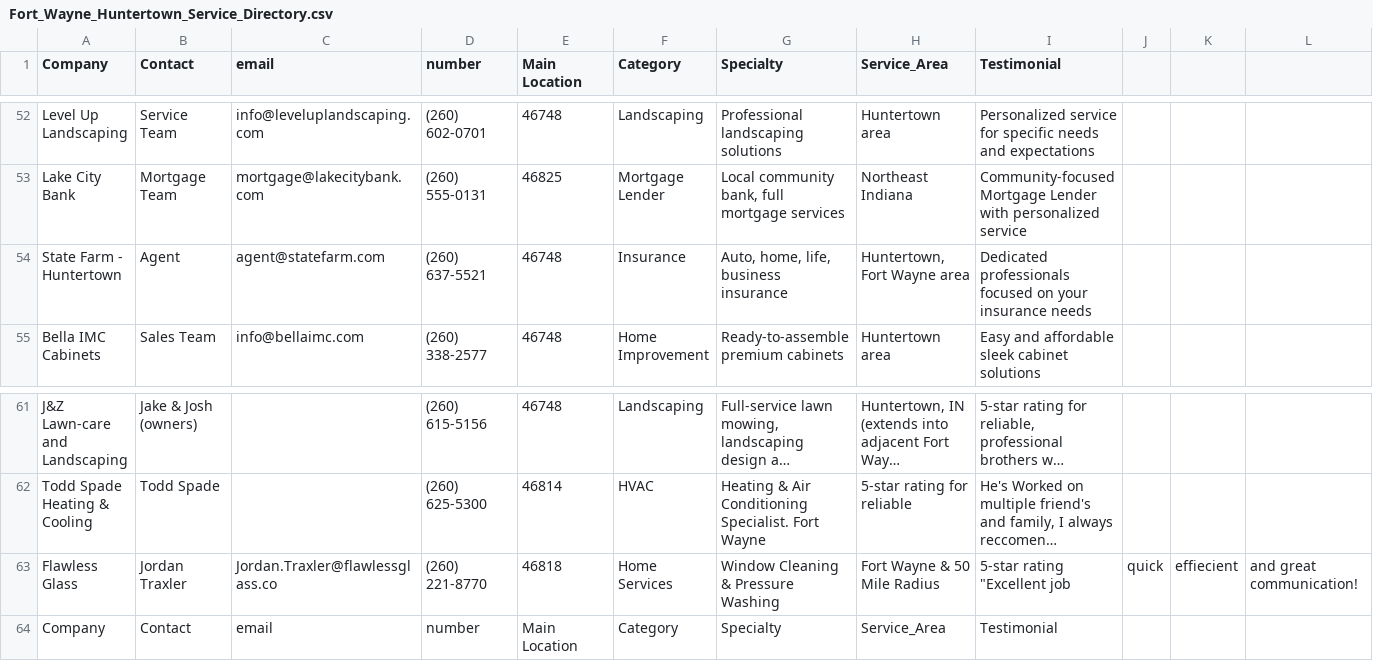
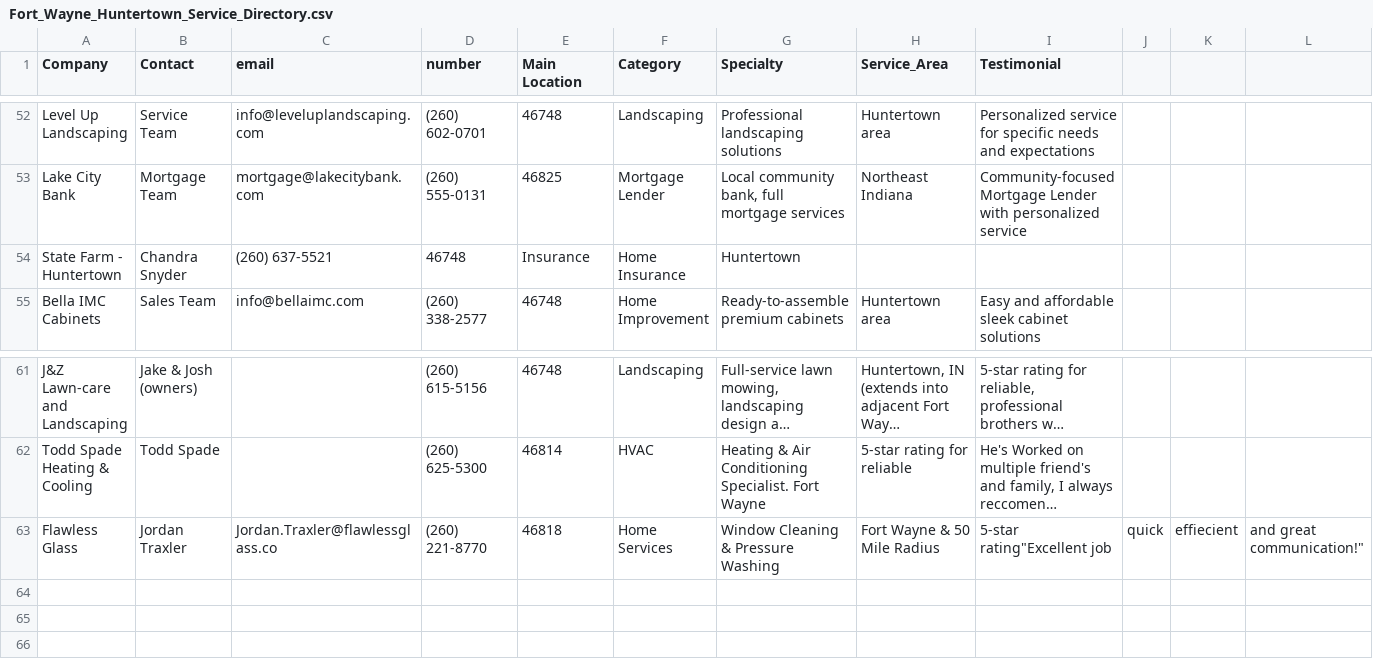
Before and after one commit to robert827d-coder/kumferdirectory, a CSV file: Fort_Wayne_Huntertown_Service_Directory.csv, drawn as a sheet; only a part is shown, gaps mark what is left out; long unchanged cells end in …; removed rows and columns are numbered as before the commit, all else as after; the diff names each change by its address in the sheet, - before the commit and + after, or states it on an @@ line.

Commit message:
Update Fort_Wayne_Huntertown_Service_Directory.csv

```diff
--- a/Fort_Wayne_Huntertown_Service_Directory.csv
+++ b/Fort_Wayne_Huntertown_Service_Directory.csv
-row 54: State Farm - Huntertown | Agent | agent@statefarm.com | (260) 637-5521 | 46748 | Insurance | Auto, home, life, business insurance | Huntertown, Fort Wayne area | Dedicated professionals focused on your insurance needs
+row 54: State Farm - Huntertown | Chandra Snyder | (260) 637-5521 | 46748 | Insurance | Home Insurance | Huntertown
-I63 (Testimonial): 5-star rating "Excellent job
+I63 (Testimonial): 5-star rating"Excellent job
-L63: and great communication!
+L63: and great communication!"
-row 64: Company | Contact | email | number | Main Location | Category | Specialty | Service_Area | Testimonial
```
